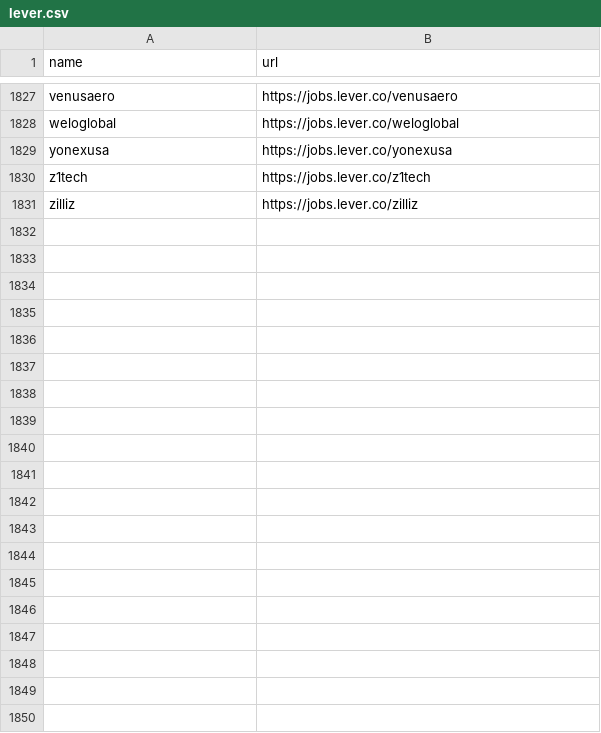
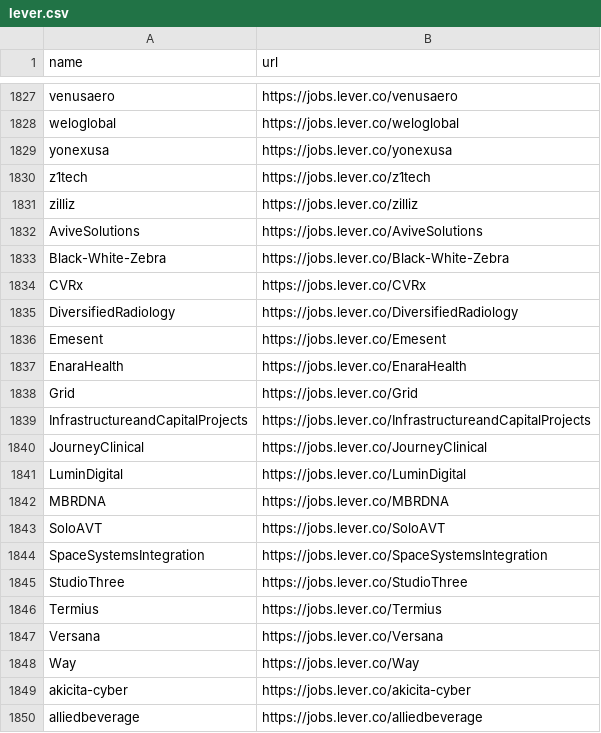
Before and after one commit to shivavvs7/ats-scrapers, a CSV file: ats-companies/lever.csv, drawn as a sheet; only a part is shown, gaps mark what is left out; the diff covers the shown part only.

```diff
--- a/ats-companies/lever.csv
+++ b/ats-companies/lever.csv
@@ -1831 +1831,20 @@ z1tech,https://jobs.lever.co/z1tech
 zilliz,https://jobs.lever.co/zilliz
+AviveSolutions,https://jobs.lever.co/AviveSolutions
+Black-White-Zebra,https://jobs.lever.co/Black-White-Zebra
+CVRx,https://jobs.lever.co/CVRx
+DiversifiedRadiology,https://jobs.lever.co/DiversifiedRadiology
+Emesent,https://jobs.lever.co/Emesent
+EnaraHealth,https://jobs.lever.co/EnaraHealth
+Grid,https://jobs.lever.co/Grid
+InfrastructureandCapitalProjects,https://jobs.lever.co/InfrastructureandCapitalProjects
+JourneyClinical,https://jobs.lever.co/JourneyClinical
+LuminDigital,https://jobs.lever.co/LuminDigital
+MBRDNA,https://jobs.lever.co/MBRDNA
+SoloAVT,https://jobs.lever.co/SoloAVT
+SpaceSystemsIntegration,https://jobs.lever.co/SpaceSystemsIntegration
+StudioThree,https://jobs.lever.co/StudioThree
+Termius,https://jobs.lever.co/Termius
+Versana,https://jobs.lever.co/Versana
+Way,https://jobs.lever.co/Way
+akicita-cyber,https://jobs.lever.co/akicita-cyber
+alliedbeverage,https://jobs.lever.co/alliedbeverage
```
Also changed, not shown: 37 added rows elsewhere in this file, ats-companies/ashby.csv, ats-companies/personio.csv, 9 other files.
